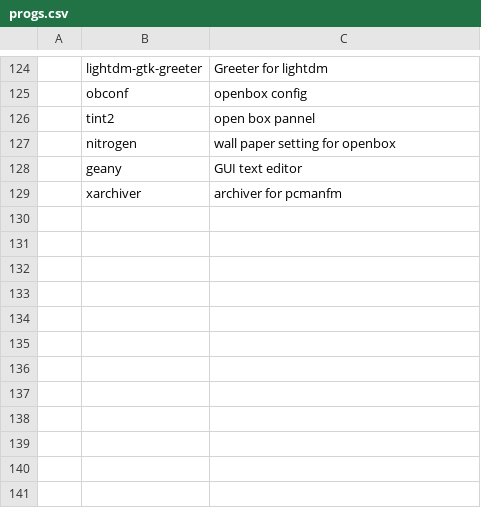
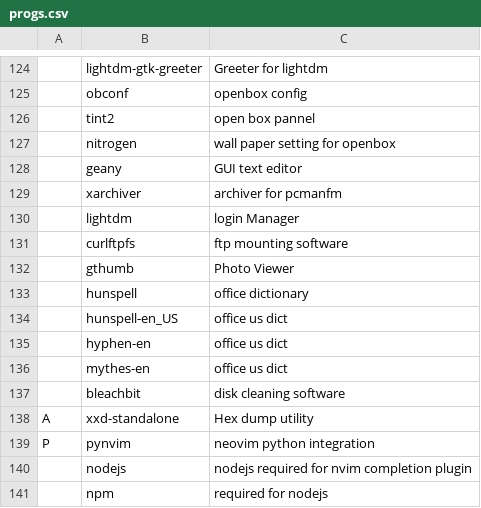
Before and after one commit to kapilks11/archinstall, a CSV file: progs.csv, drawn as a sheet; only a part is shown, gaps mark what is left out; the diff names each change by its address in the sheet, - before the commit and + after, or states it on an @@ line.

```diff
--- a/progs.csv
+++ b/progs.csv
+row 130:  | lightdm | login Manager
+row 131:  | curlftpfs | ftp mounting software
+row 132:  | gthumb | Photo Viewer
+row 133:  | hunspell | office dictionary
+row 134:  | hunspell-en_US | office us dict
+row 135:  | hyphen-en | office us dict
+row 136:  | mythes-en | office us dict
+row 137:  | bleachbit | disk cleaning software
+row 138: A | xxd-standalone | Hex dump utility
+row 139: P | pynvim | neovim python integration
+row 140:  | nodejs | nodejs required for nvim completion plugin
+row 141:  | npm | required for nodejs
```
Also changed, not shown: 10 other files.
